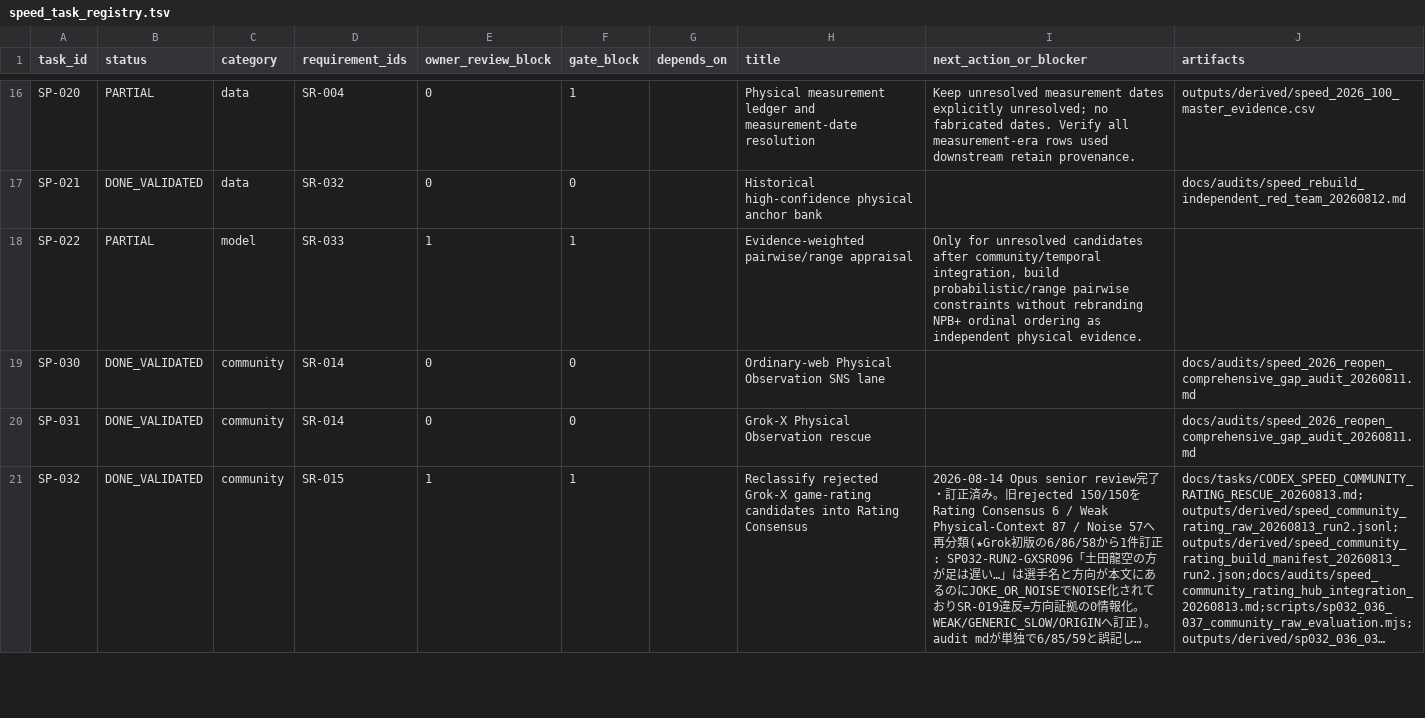
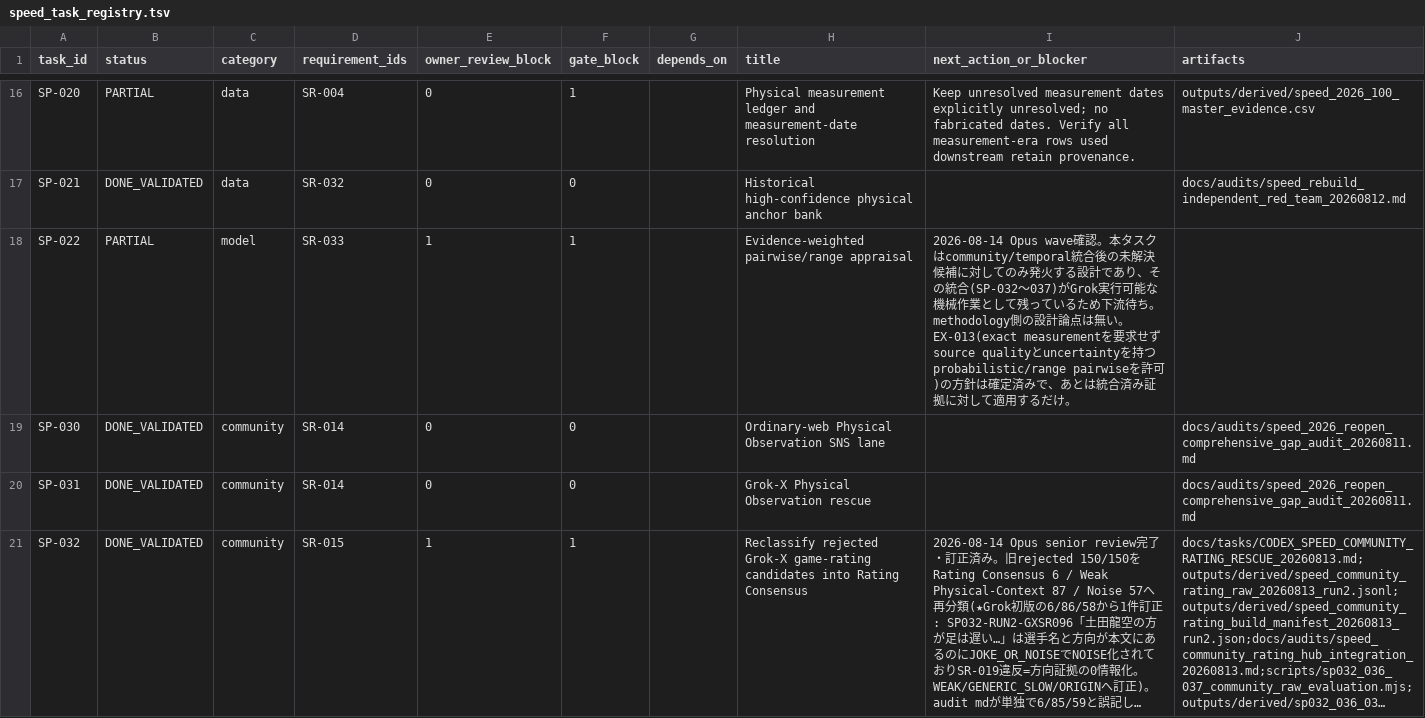
Before and after one commit to L-carp55/pawapuro-pennant-gpt-handoff, a TSV file: docs/state/speed_task_registry.tsv, drawn as a sheet; only a part is shown, gaps mark what is left out; long unchanged cells end in …; the diff covers the shown part only.

```diff
--- a/docs/state/speed_task_registry.tsv
+++ b/docs/state/speed_task_registry.tsv
@@ -17,3 +17,3 @@ SP-020	PARTIAL	data	SR-004	0	1		Physical measurement ledger and measurement-date
 SP-021	DONE_VALIDATED	data	SR-032	0	0		Historical high-confidence physical anchor bank		docs/audits/speed_rebuild_independent_red_team_20260812.md
-SP-022	PARTIAL	model	SR-033	1	1		Evidence-weighted pairwise/range appraisal	Only for unresolved candidates after community/temporal integration, build probabilistic/range pairwise constraints without rebranding NPB+ ordinal ordering as independent physical evidence.	
+SP-022	PARTIAL	model	SR-033	1	1		Evidence-weighted pairwise/range appraisal	2026-08-14 Opus wave確認。本タスクはcommunity/temporal統合後の未解決候補に対してのみ発火する設計であり、その統合(SP-032〜037)がGrok実行可能な機械作業として残っているため下流待ち。methodology側の設計論点は無い。EX-013(exact measurementを要求せずsource qualityとuncertaintyを持つprobabilistic/range pairwiseを許可)の方針は確定済みで、あとは統合済み証拠に対して適用するだけ。	
 SP-030	DONE_VALIDATED	community	SR-014	0	0		Ordinary-web Physical Observation SNS lane		docs/audits/speed_2026_reopen_comprehensive_gap_audit_20260811.md
```
Also changed, not shown: 3 edited cells elsewhere in this file, 3 other files.
